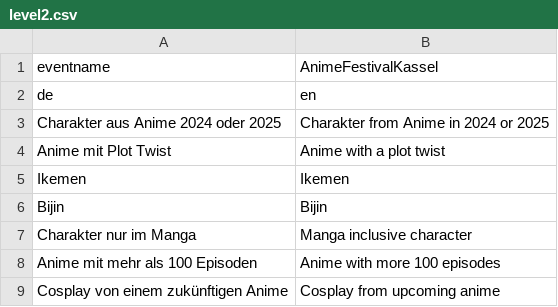
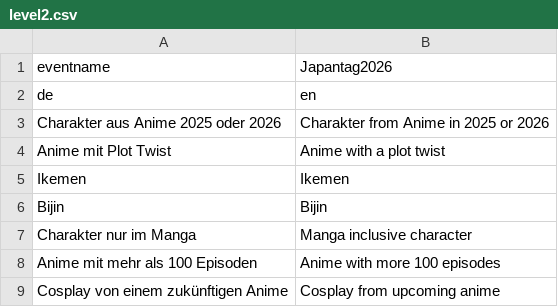
Before and after one commit to CodeLittleToImprove/Cosplay_bingo, a CSV file: docs/bingoboards/level2.csv, drawn as a sheet; only a part is shown.

Commit message:
Update level2.csv

```diff
--- a/docs/bingoboards/level2.csv
+++ b/docs/bingoboards/level2.csv
@@ -1,4 +1,4 @@
-eventname, AnimeFestivalKassel
+eventname, Japantag2026
 de,en
-Charakter aus Anime 2024 oder 2025,Charakter from Anime in 2024 or 2025
+Charakter aus Anime 2025 oder 2026,Charakter from Anime in 2025 or 2026
 Anime mit Plot Twist,Anime with a plot twist
```
